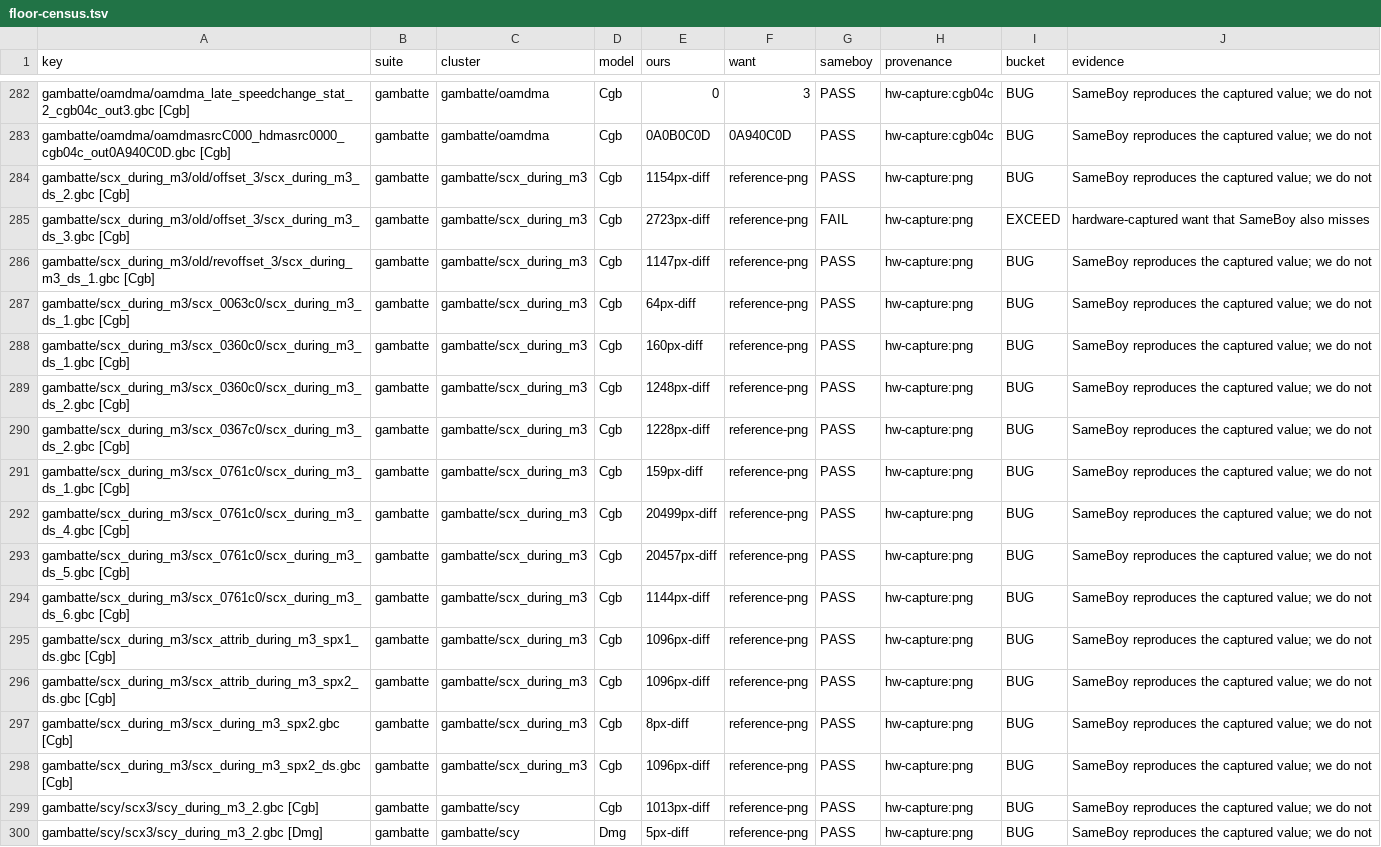
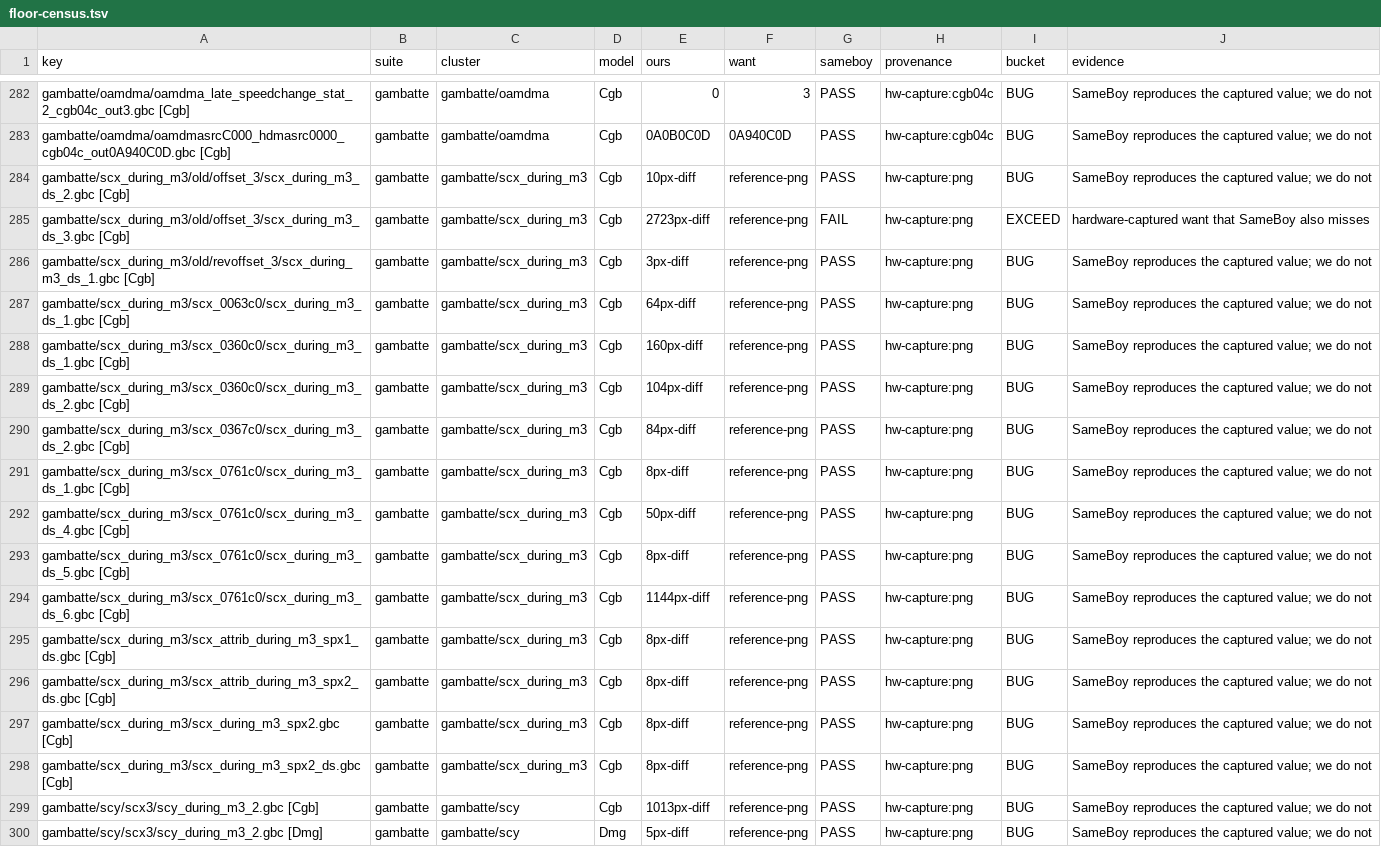
Before and after one commit to FDDTheLucario/slopgb, a TSV file: docs/hardware-state/floor-census.tsv, drawn as a sheet; only a part is shown, gaps mark what is left out.

```diff
--- a/docs/hardware-state/floor-census.tsv
+++ b/docs/hardware-state/floor-census.tsv
@@ -283,17 +283,17 @@ gambatte/oamdma/oamdma_late_speedchange_stat_2_cgb04c_out3.gbc [Cgb]	gambatte	ga
 gambatte/oamdma/oamdmasrcC000_hdmasrc0000_cgb04c_out0A940C0D.gbc [Cgb]	gambatte	gambatte/oamdma	Cgb	0A0B0C0D	0A940C0D	PASS	hw-capture:cgb04c	BUG	SameBoy reproduces the captured value; we do not
-gambatte/scx_during_m3/old/offset_3/scx_during_m3_ds_2.gbc [Cgb]	gambatte	gambatte/scx_during_m3	Cgb	1154px-diff	reference-png	PASS	hw-capture:png	BUG	SameBoy reproduces the captured value; we do not
+gambatte/scx_during_m3/old/offset_3/scx_during_m3_ds_2.gbc [Cgb]	gambatte	gambatte/scx_during_m3	Cgb	10px-diff	reference-png	PASS	hw-capture:png	BUG	SameBoy reproduces the captured value; we do not
 gambatte/scx_during_m3/old/offset_3/scx_during_m3_ds_3.gbc [Cgb]	gambatte	gambatte/scx_during_m3	Cgb	2723px-diff	reference-png	FAIL	hw-capture:png	EXCEED	hardware-captured want that SameBoy also misses
-gambatte/scx_during_m3/old/revoffset_3/scx_during_m3_ds_1.gbc [Cgb]	gambatte	gambatte/scx_during_m3	Cgb	1147px-diff	reference-png	PASS	hw-capture:png	BUG	SameBoy reproduces the captured value; we do not
+gambatte/scx_during_m3/old/revoffset_3/scx_during_m3_ds_1.gbc [Cgb]	gambatte	gambatte/scx_during_m3	Cgb	3px-diff	reference-png	PASS	hw-capture:png	BUG	SameBoy reproduces the captured value; we do not
 gambatte/scx_during_m3/scx_0063c0/scx_during_m3_ds_1.gbc [Cgb]	gambatte	gambatte/scx_during_m3	Cgb	64px-diff	reference-png	PASS	hw-capture:png	BUG	SameBoy reproduces the captured value; we do not
 gambatte/scx_during_m3/scx_0360c0/scx_during_m3_ds_1.gbc [Cgb]	gambatte	gambatte/scx_during_m3	Cgb	160px-diff	reference-png	PASS	hw-capture:png	BUG	SameBoy reproduces the captured value; we do not
-gambatte/scx_during_m3/scx_0360c0/scx_during_m3_ds_2.gbc [Cgb]	gambatte	gambatte/scx_during_m3	Cgb	1248px-diff	reference-png	PASS	hw-capture:png	BUG	SameBoy reproduces the captured value; we do not
-gambatte/scx_during_m3/scx_0367c0/scx_during_m3_ds_2.gbc [Cgb]	gambatte	gambatte/scx_during_m3	Cgb	1228px-diff	reference-png	PASS	hw-capture:png	BUG	SameBoy reproduces the captured value; we do not
-gambatte/scx_during_m3/scx_0761c0/scx_during_m3_ds_1.gbc [Cgb]	gambatte	gambatte/scx_during_m3	Cgb	159px-diff	reference-png	PASS	hw-capture:png	BUG	SameBoy reproduces the captured value; we do not
-gambatte/scx_during_m3/scx_0761c0/scx_during_m3_ds_4.gbc [Cgb]	gambatte	gambatte/scx_during_m3	Cgb	20499px-diff	reference-png	PASS	hw-capture:png	BUG	SameBoy reproduces the captured value; we do not
-gambatte/scx_during_m3/scx_0761c0/scx_during_m3_ds_5.gbc [Cgb]	gambatte	gambatte/scx_during_m3	Cgb	20457px-diff	reference-png	PASS	hw-capture:png	BUG	SameBoy reproduces the captured value; we do not
+gambatte/scx_during_m3/scx_0360c0/scx_during_m3_ds_2.gbc [Cgb]	gambatte	gambatte/scx_during_m3	Cgb	104px-diff	reference-png	PASS	hw-capture:png	BUG	SameBoy reproduces the captured value; we do not
+gambatte/scx_during_m3/scx_0367c0/scx_during_m3_ds_2.gbc [Cgb]	gambatte	gambatte/scx_during_m3	Cgb	84px-diff	reference-png	PASS	hw-capture:png	BUG	SameBoy reproduces the captured value; we do not
+gambatte/scx_during_m3/scx_0761c0/scx_during_m3_ds_1.gbc [Cgb]	gambatte	gambatte/scx_during_m3	Cgb	8px-diff	reference-png	PASS	hw-capture:png	BUG	SameBoy reproduces the captured value; we do not
+gambatte/scx_during_m3/scx_0761c0/scx_during_m3_ds_4.gbc [Cgb]	gambatte	gambatte/scx_during_m3	Cgb	50px-diff	reference-png	PASS	hw-capture:png	BUG	SameBoy reproduces the captured value; we do not
+gambatte/scx_during_m3/scx_0761c0/scx_during_m3_ds_5.gbc [Cgb]	gambatte	gambatte/scx_during_m3	Cgb	8px-diff	reference-png	PASS	hw-capture:png	BUG	SameBoy reproduces the captured value; we do not
 gambatte/scx_during_m3/scx_0761c0/scx_during_m3_ds_6.gbc [Cgb]	gambatte	gambatte/scx_during_m3	Cgb	1144px-diff	reference-png	PASS	hw-capture:png	BUG	SameBoy reproduces the captured value; we do not
-gambatte/scx_during_m3/scx_attrib_during_m3_spx1_ds.gbc [Cgb]	gambatte	gambatte/scx_during_m3	Cgb	1096px-diff	reference-png	PASS	hw-capture:png	BUG	SameBoy reproduces the captured value; we do not
-gambatte/scx_during_m3/scx_attrib_during_m3_spx2_ds.gbc [Cgb]	gambatte	gambatte/scx_during_m3	Cgb	1096px-diff	reference-png	PASS	hw-capture:png	BUG	SameBoy reproduces the captured value; we do not
+gambatte/scx_during_m3/scx_attrib_during_m3_spx1_ds.gbc [Cgb]	gambatte	gambatte/scx_during_m3	Cgb	8px-diff	reference-png	PASS	hw-capture:png	BUG	SameBoy reproduces the captured value; we do not
+gambatte/scx_during_m3/scx_attrib_during_m3_spx2_ds.gbc [Cgb]	gambatte	gambatte/scx_during_m3	Cgb	8px-diff	reference-png	PASS	hw-capture:png	BUG	SameBoy reproduces the captured value; we do not
 gambatte/scx_during_m3/scx_during_m3_spx2.gbc [Cgb]	gambatte	gambatte/scx_during_m3	Cgb	8px-diff	reference-png	PASS	hw-capture:png	BUG	SameBoy reproduces the captured value; we do not
-gambatte/scx_during_m3/scx_during_m3_spx2_ds.gbc [Cgb]	gambatte	gambatte/scx_during_m3	Cgb	1096px-diff	reference-png	PASS	hw-capture:png	BUG	SameBoy reproduces the captured value; we do not
+gambatte/scx_during_m3/scx_during_m3_spx2_ds.gbc [Cgb]	gambatte	gambatte/scx_during_m3	Cgb	8px-diff	reference-png	PASS	hw-capture:png	BUG	SameBoy reproduces the captured value; we do not
 gambatte/scy/scx3/scy_during_m3_2.gbc [Cgb]	gambatte	gambatte/scy	Cgb	1013px-diff	reference-png	PASS	hw-capture:png	BUG	SameBoy reproduces the captured value; we do not
```
Also changed, not shown: 1 other file.
